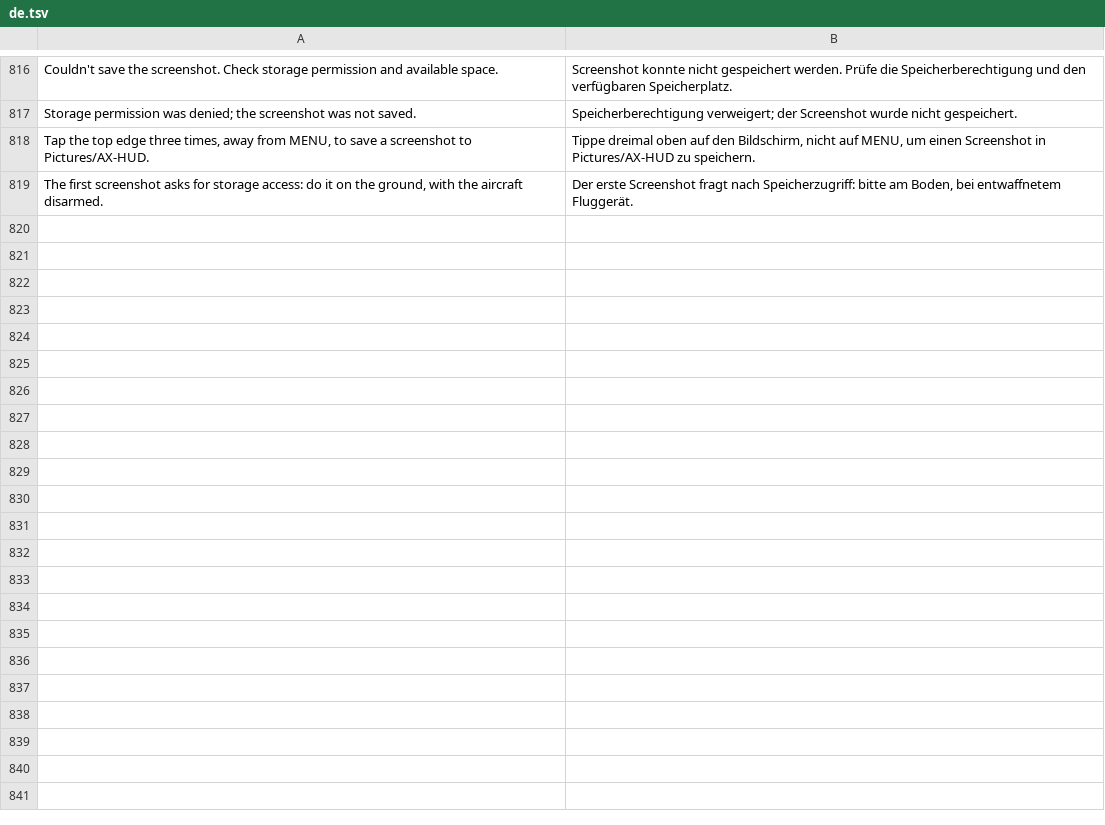
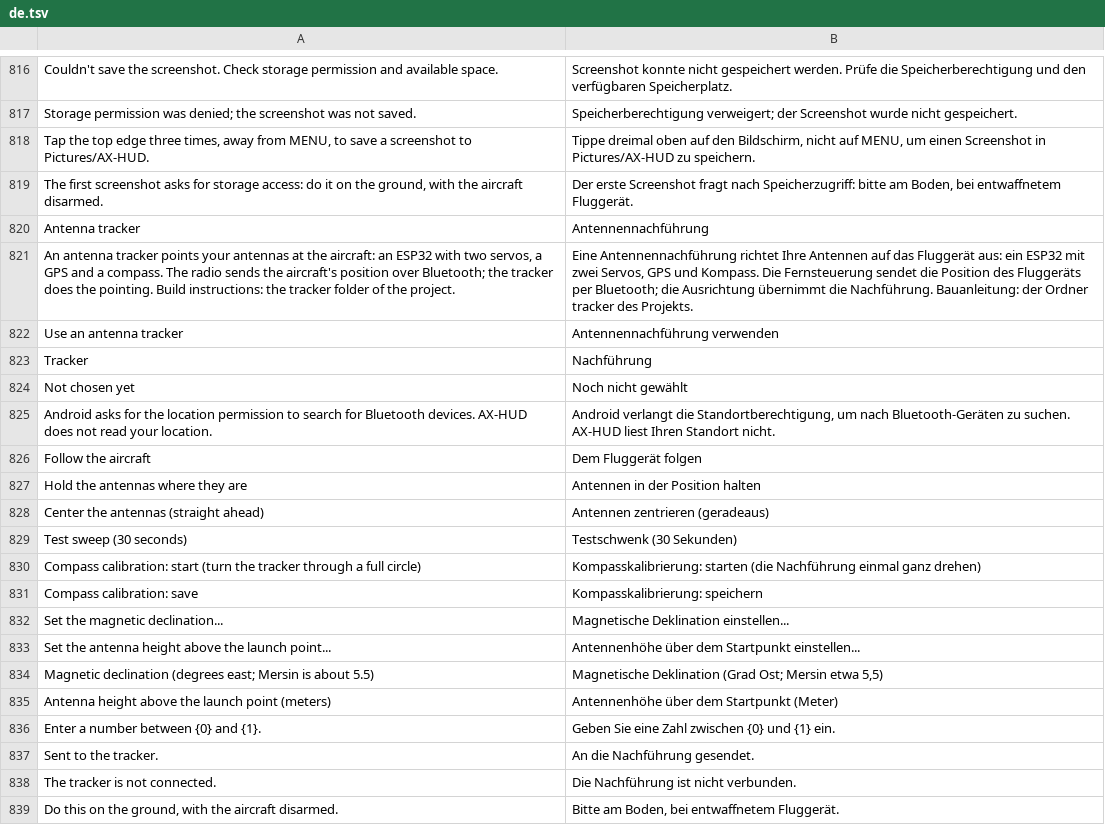
Before and after one commit to eminesrefakbay/RM-AX12-Video-Monitor-And-Announcer-APK, a TSV file: app/src/main/assets/i18n/de.tsv, drawn as a sheet; only a part is shown, gaps mark what is left out; the diff covers the shown part only.

Commit message:
v1.11.0: antenna tracker over Bluetooth LE (app link, ESP32 firmware, PC tests)

```diff
--- a/app/src/main/assets/i18n/de.tsv
+++ b/app/src/main/assets/i18n/de.tsv
@@ -819 +819,21 @@ Tap the top edge three times, away from MENU, to save a screenshot to Pictures/A
 The first screenshot asks for storage access: do it on the ground, with the aircraft disarmed.	Der erste Screenshot fragt nach Speicherzugriff: bitte am Boden, bei entwaffnetem Fluggerät.
+Antenna tracker	Antennennachführung
+An antenna tracker points your antennas at the aircraft: an ESP32 with two servos, a GPS and a compass. The radio sends the aircraft's position over Bluetooth; the tracker does the pointing. Build instructions: the tracker folder of the project.	Eine Antennennachführung richtet Ihre Antennen auf das Fluggerät aus: ein ESP32 mit zwei Servos, GPS und Kompass. Die Fernsteuerung sendet die Position des Fluggeräts per Bluetooth; die Ausrichtung übernimmt die Nachführung. Bauanleitung: der Ordner tracker des Projekts.
+Use an antenna tracker	Antennennachführung verwenden
+Tracker	Nachführung
+Not chosen yet	Noch nicht gewählt
+Android asks for the location permission to search for Bluetooth devices. AX-HUD does not read your location.	Android verlangt die Standortberechtigung, um nach Bluetooth-Geräten zu suchen. AX-HUD liest Ihren Standort nicht.
+Follow the aircraft	Dem Fluggerät folgen
+Hold the antennas where they are	Antennen in der Position halten
+Center the antennas (straight ahead)	Antennen zentrieren (geradeaus)
+Test sweep (30 seconds)	Testschwenk (30 Sekunden)
+Compass calibration: start (turn the tracker through a full circle)	Kompasskalibrierung: starten (die Nachführung einmal ganz drehen)
+Compass calibration: save	Kompasskalibrierung: speichern
+Set the magnetic declination...	Magnetische Deklination einstellen...
+Set the antenna height above the launch point...	Antennenhöhe über dem Startpunkt einstellen...
+Magnetic declination (degrees east; Mersin is about 5.5)	Magnetische Deklination (Grad Ost; Mersin etwa 5,5)
+Antenna height above the launch point (meters)	Antennenhöhe über dem Startpunkt (Meter)
+Enter a number between {0} and {1}.	Geben Sie eine Zahl zwischen {0} und {1} ein.
+Sent to the tracker.	An die Nachführung gesendet.
+The tracker is not connected.	Die Nachführung ist nicht verbunden.
+Do this on the ground, with the aircraft disarmed.	Bitte am Boden, bei entwaffnetem Fluggerät.
```
Also changed, not shown: 22 added rows elsewhere in this file, app/src/main/assets/i18n/tr.tsv, app/src/main/assets/i18n/zh.tsv, 26 other files.
